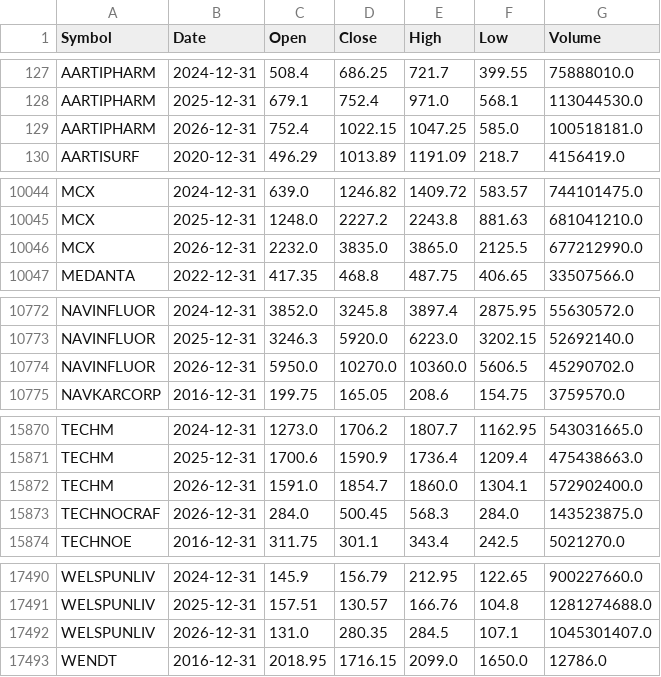
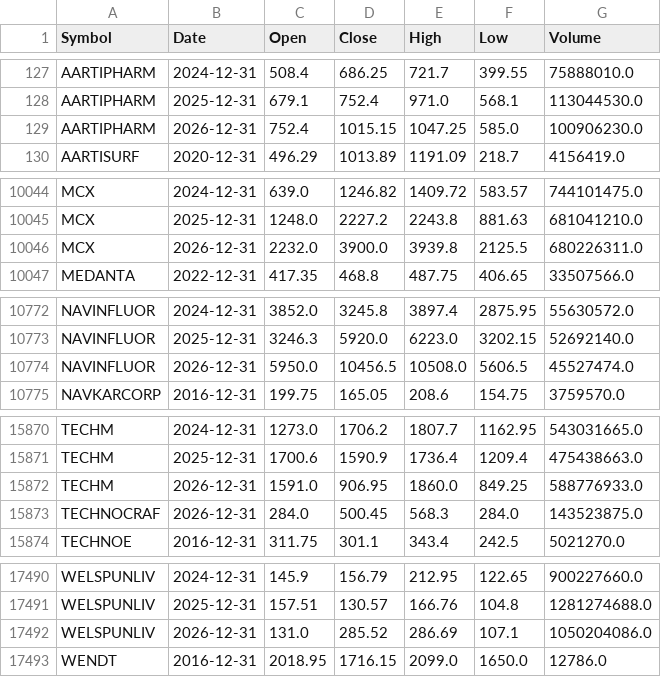
Before and after one commit to aypaninv/market-dashboard, a CSV file: nse_yearly.csv, drawn as a sheet; only a part is shown, gaps mark what is left out; the diff covers the shown part only.

```diff
--- a/nse_yearly.csv
+++ b/nse_yearly.csv
@@ -128,3 +128,3 @@ AARTIPHARM,2024-12-31,508.4,686.25,721.7,399.55,75888010.0
 AARTIPHARM,2025-12-31,679.1,752.4,971.0,568.1,113044530.0
-AARTIPHARM,2026-12-31,752.4,1022.15,1047.25,585.0,100518181.0
+AARTIPHARM,2026-12-31,752.4,1015.15,1047.25,585.0,100906230.0
 AARTISURF,2020-12-31,496.29,1013.89,1191.09,218.7,4156419.0
@@ -10045,3 +10045,3 @@ MCX,2024-12-31,639.0,1246.82,1409.72,583.57,744101475.0
 MCX,2025-12-31,1248.0,2227.2,2243.8,881.63,681041210.0
-MCX,2026-12-31,2232.0,3835.0,3865.0,2125.5,677212990.0
+MCX,2026-12-31,2232.0,3900.0,3939.8,2125.5,680226311.0
 MEDANTA,2022-12-31,417.35,468.8,487.75,406.65,33507566.0
@@ -10773,3 +10773,3 @@ NAVINFLUOR,2024-12-31,3852.0,3245.8,3897.4,2875.95,55630572.0
 NAVINFLUOR,2025-12-31,3246.3,5920.0,6223.0,3202.15,52692140.0
-NAVINFLUOR,2026-12-31,5950.0,10270.0,10360.0,5606.5,45290702.0
+NAVINFLUOR,2026-12-31,5950.0,10456.5,10508.0,5606.5,45527474.0
 NAVKARCORP,2016-12-31,199.75,165.05,208.6,154.75,3759570.0
@@ -15871,3 +15871,3 @@ TECHM,2024-12-31,1273.0,1706.2,1807.7,1162.95,543031665.0
 TECHM,2025-12-31,1700.6,1590.9,1736.4,1209.4,475438663.0
-TECHM,2026-12-31,1591.0,1854.7,1860.0,1304.1,572902400.0
+TECHM,2026-12-31,1591.0,906.95,1860.0,849.25,588776933.0
 TECHNOCRAF,2026-12-31,284.0,500.45,568.3,284.0,143523875.0
@@ -17491,3 +17491,3 @@ WELSPUNLIV,2024-12-31,145.9,156.79,212.95,122.65,900227660.0
 WELSPUNLIV,2025-12-31,157.51,130.57,166.76,104.8,1281274688.0
-WELSPUNLIV,2026-12-31,131.0,280.35,284.5,107.1,1045301407.0
+WELSPUNLIV,2026-12-31,131.0,285.52,286.69,107.1,1050204086.0
 WENDT,2016-12-31,2018.95,1716.15,2099.0,1650.0,12786.0
```
Also changed, not shown: 149 edited cells elsewhere in this file, 3 other files.
